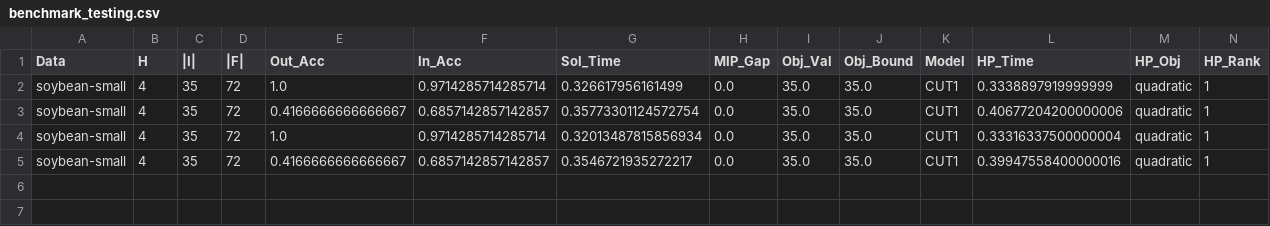
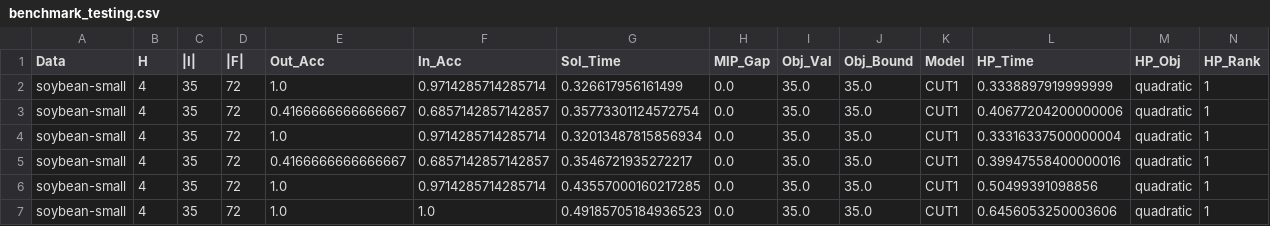
Before and after one commit to brandalston/MDT, a CSV file: results_files/benchmark_testing.csv, drawn as a sheet; only a part is shown; rows hold the shown columns only; the diff names each change by its address in the sheet, - before the commit and + after, or states it on an @@ line.

```diff
--- a/results_files/benchmark_testing.csv
+++ b/results_files/benchmark_testing.csv
+row 6: soybean-small | 4 | 35 | 72 | 1.0 | 0.9714285714285714 | 0.43557000160217285 | 0.0 | 35.0 | 35.0 | CUT1 | 0.50499391098856 | quadratic | 1
+row 7: soybean-small | 4 | 35 | 72 | 1.0 | 1.0 | 0.49185705184936523 | 0.0 | 35.0 | 35.0 | CUT1 | 0.6456053250003606 | quadratic | 1
```
